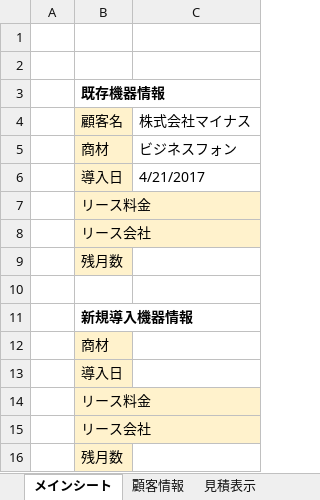
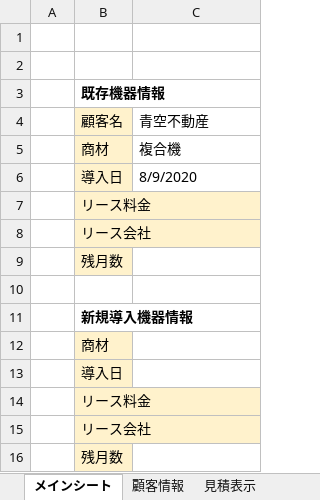
Before and after one commit to ShotaroObata/play, an Excel workbook: 営業粗利計算.xlsm, sheet メインシート, drawn as a sheet; values as stored, in another font and other column widths than the file's, no borders; charts and pictures not drawn; the diff names each change by its address in the sheet, - before the commit and + after, or states it on an @@ line.

Commit message:
営業粗利計算

```diff
--- a/営業粗利計算.xlsm (sheet メインシート)
+++ b/営業粗利計算.xlsm (sheet メインシート)
-C4: 株式会社マイナス
+C4: 青空不動産
-C5: ビジネスフォン
+C5: 複合機
-C6: 4/21/2017
+C6: 8/9/2020
```
